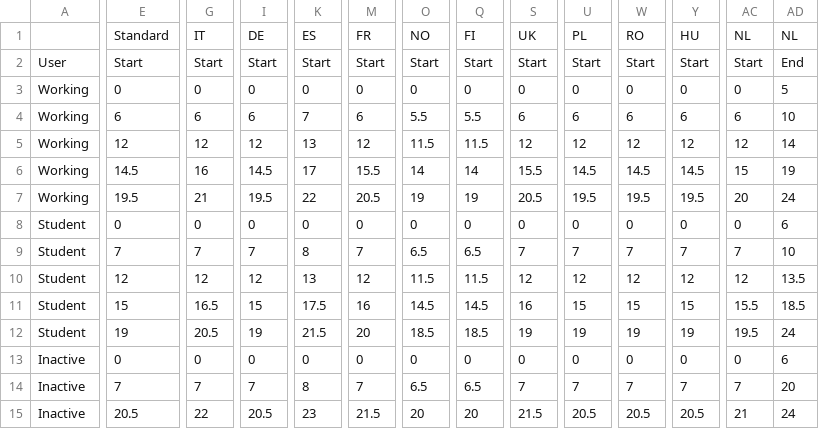
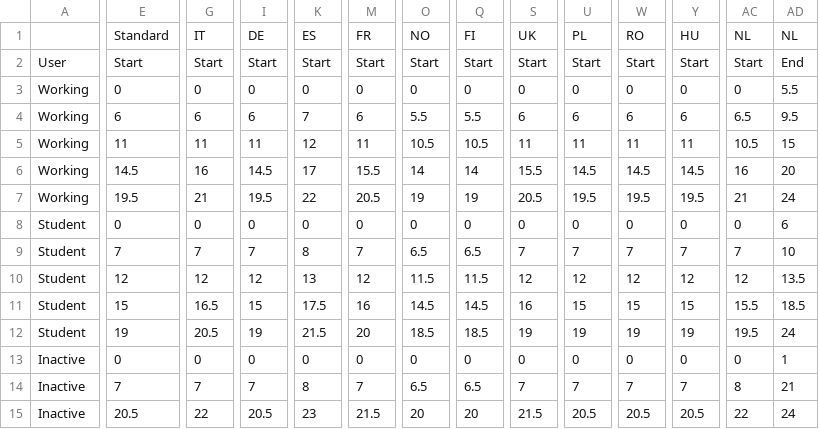
Before and after one commit to RAMP-project/RAMP, a CSV file: RAMP_v02-pre/Input_data/windows.csv, drawn as a sheet; only a part is shown, gaps mark what is left out; the diff covers the shown part only; the diff names each change by its address in the sheet, - before the commit and + after, or states it on an @@ line.

Commit message:
Added inputs for smart charging strategies (night charge and residual load calculation).

```diff
--- a/RAMP_v02-pre/Input_data/windows.csv
+++ b/RAMP_v02-pre/Input_data/windows.csv
-AD3: 5
+AD3: 5.5
-AC4: 6
+AC4: 6.5
-AD4: 10
+AD4: 9.5
-E5: 12
+E5: 11
-G5: 12
+G5: 11
-I5: 12
+I5: 11
-K5: 13
+K5: 12
-M5: 12
+M5: 11
-O5: 11.5
+O5: 10.5
-Q5: 11.5
+Q5: 10.5
-S5: 12
+S5: 11
-U5: 12
+U5: 11
-W5: 12
+W5: 11
-Y5: 12
+Y5: 11
-AC5: 12
+AC5: 10.5
-AD5: 14
+AD5: 15
-AC6: 15
+AC6: 16
-AD6: 19
+AD6: 20
-AC7: 20
+AC7: 21
-AD13: 6
+AD13: 1
-AC14: 7
+AC14: 8
-AD14: 20
+AD14: 21
-AC15: 21
+AC15: 22
```
Also changed, not shown: 17 edited cells elsewhere in this file, 5 other files.
